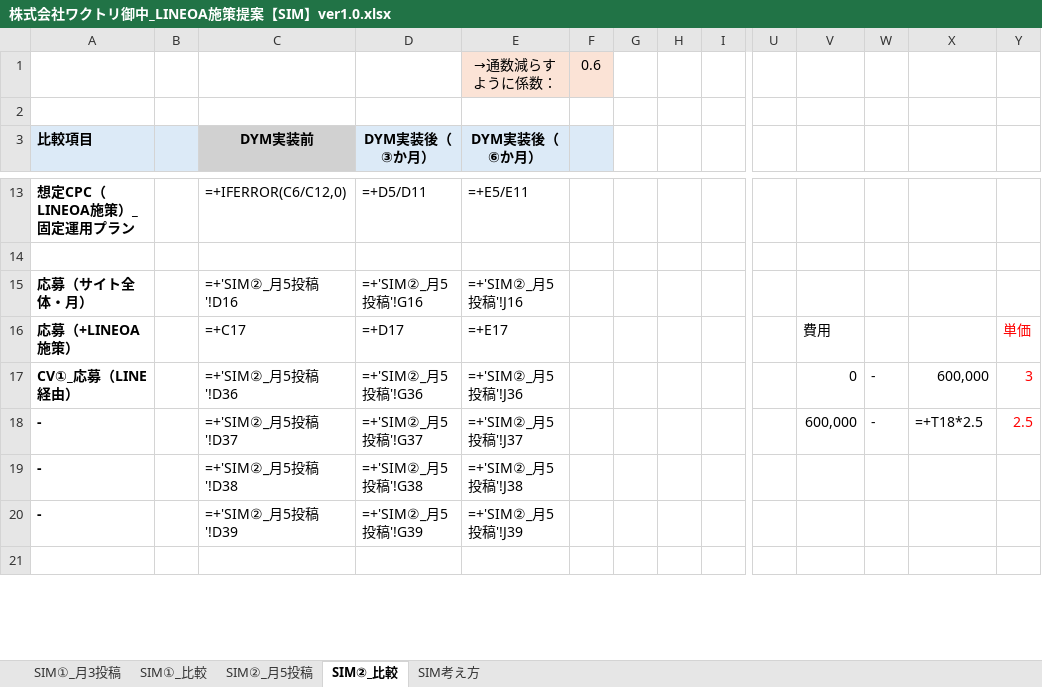
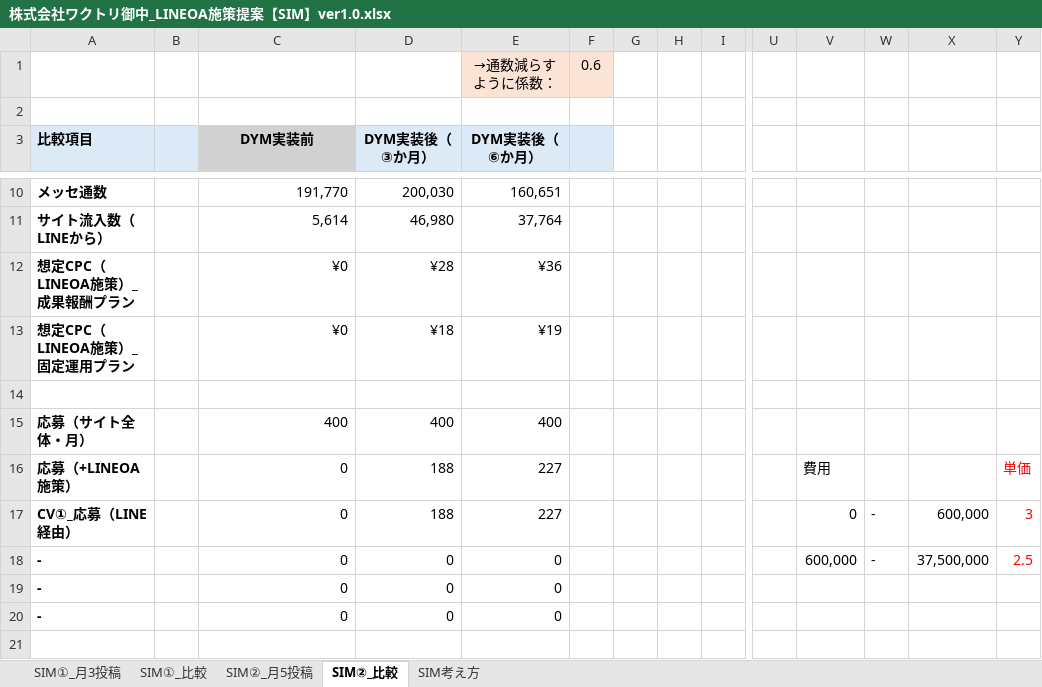
Before and after one commit to tonomura-r-dev/folder, an Excel workbook: 株式会社ワクトリ御中_LINEOA施策提案【SIM】ver1.0.xlsx, sheet SIM②_比較, drawn as a sheet; only a part is shown, gaps mark what is left out; values as stored, in another font and other column widths than the file's, no borders; formulas without a stored value are shown as written; removed rows and columns are numbered as before the commit, all else as after; rows hold the shown columns only; the diff covers the shown part only; the diff names each change by its address in the sheet, - before the commit and + after, or states it on an @@ line.

```diff
--- a/株式会社ワクトリ御中_LINEOA施策提案【SIM】ver1.0.xlsx (sheet SIM②_比較)
+++ b/株式会社ワクトリ御中_LINEOA施策提案【SIM】ver1.0.xlsx (sheet SIM②_比較)
-row 13: 想定CPC（LINEOA施策）_固定運用プラン |  | =+IFERROR(C6/C12,0) | =+D5/D11 | =+E5/E11
+row 10: メッセ通数 |  | 191,770 | 200,030 | 160,651
+row 11: サイト流入数（LINEから） |  | 5,614 | 46,980 | 37,764
+row 12: 想定CPC（LINEOA施策）_成果報酬プラン |  | ¥0 | ¥28 | ¥36
+row 13: 想定CPC（LINEOA施策）_固定運用プラン |  | ¥0 | ¥18 | ¥19
-C15 (DYM実装前): =+'SIM②_月5投稿'!D16
+C15 (DYM実装前): 400
-D15 (DYM実装後（③か月）): =+'SIM②_月5投稿'!G16
+D15 (DYM実装後（③か月）): 400
-E15 (DYM実装後（⑥か月）): =+'SIM②_月5投稿'!J16
+E15 (DYM実装後（⑥か月）): 400
-C16 (DYM実装前): =+C17
+C16 (DYM実装前): 0
-D16 (DYM実装後（③か月）): =+D17
+D16 (DYM実装後（③か月）): 188
-E16 (DYM実装後（⑥か月）): =+E17
+E16 (DYM実装後（⑥か月）): 227
-C17 (DYM実装前): =+'SIM②_月5投稿'!D36
+C17 (DYM実装前): 0
-D17 (DYM実装後（③か月）): =+'SIM②_月5投稿'!G36
+D17 (DYM実装後（③か月）): 188
-E17 (DYM実装後（⑥か月）): =+'SIM②_月5投稿'!J36
+E17 (DYM実装後（⑥か月）): 227
-C18 (DYM実装前): =+'SIM②_月5投稿'!D37
+C18 (DYM実装前): 0
-D18 (DYM実装後（③か月）): =+'SIM②_月5投稿'!G37
+D18 (DYM実装後（③か月）): 0
-E18 (DYM実装後（⑥か月）): =+'SIM②_月5投稿'!J37
+E18 (DYM実装後（⑥か月）): 0
-X18: =+T18*2.5
+X18: 37,500,000
-row 19: - |  | =+'SIM②_月5投稿'!D38 | =+'SIM②_月5投稿'!G38 | =+'SIM②_月5投稿'!J38
-row 20: - |  | =+'SIM②_月5投稿'!D39 | =+'SIM②_月5投稿'!G39 | =+'SIM②_月5投稿'!J39
+row 19: - |  | 0 | 0 | 0
+row 20: - |  | 0 | 0 | 0
```
Also changed, not shown: 10 added rows and 13 removed rows elsewhere in this sheet, sheet SIM①_月3投稿, sheet SIM②_月5投稿, sheet SIM①_比較, sheet SIM考え方, hidden cells, 1 other file.
